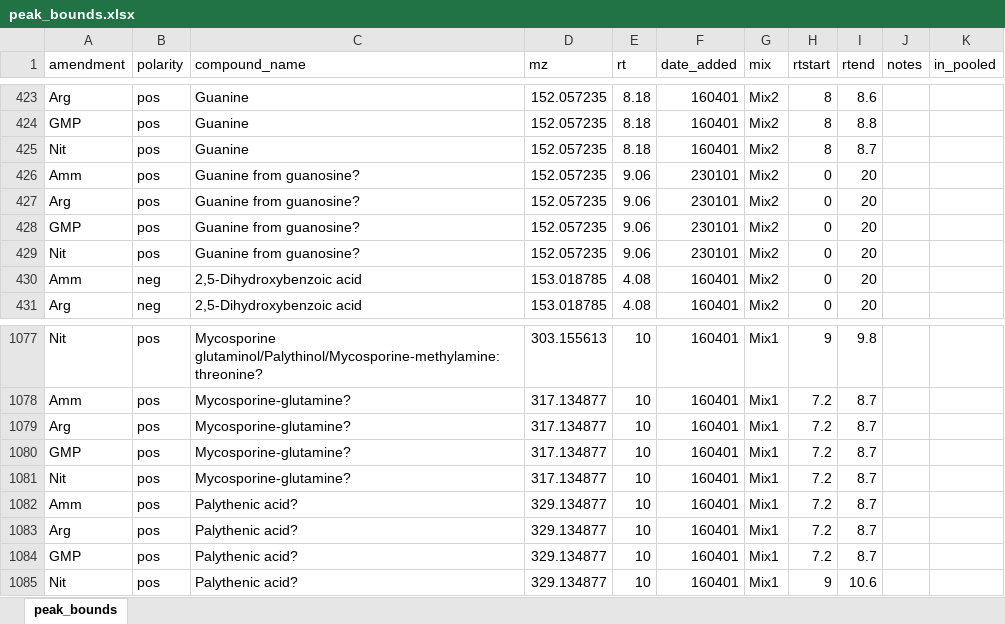
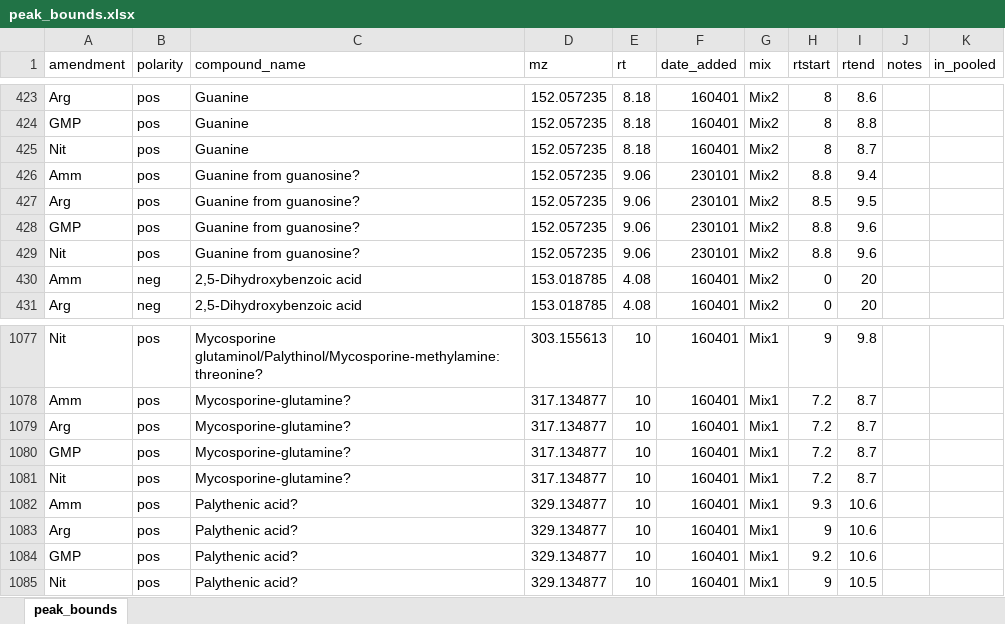
Before and after one commit to wkumler/PARAGON, an Excel workbook: targeted/peak_bounds.xlsx, sheet peak_bounds, drawn as a sheet; only a part is shown, gaps mark what is left out; values as stored, in another font and other column widths than the file's, no borders; the diff names each change by its address in the sheet, - before the commit and + after, or states it on an @@ line.

Commit message:
Fixing MAA peak bounds before rerun

```diff
--- a/targeted/peak_bounds.xlsx (sheet peak_bounds)
+++ b/targeted/peak_bounds.xlsx (sheet peak_bounds)
-H426 (rtstart): 0
+H426 (rtstart): 8.8
-I426 (rtend): 20
+I426 (rtend): 9.4
-H427 (rtstart): 0
+H427 (rtstart): 8.5
-I427 (rtend): 20
+I427 (rtend): 9.5
-H428:H429 (rtstart): 0
+H428:H429 (rtstart): 8.8
-I428:I429 (rtend): 20
+I428:I429 (rtend): 9.6
-H1082 (rtstart): 7.2
+H1082 (rtstart): 9.3
-I1082:I1084 (rtend): 8.7
+I1082:I1084 (rtend): 10.6
-H1083 (rtstart): 7.2
+H1083 (rtstart): 9
-H1084 (rtstart): 7.2
+H1084 (rtstart): 9.2
-I1085 (rtend): 10.6
+I1085 (rtend): 10.5
```
